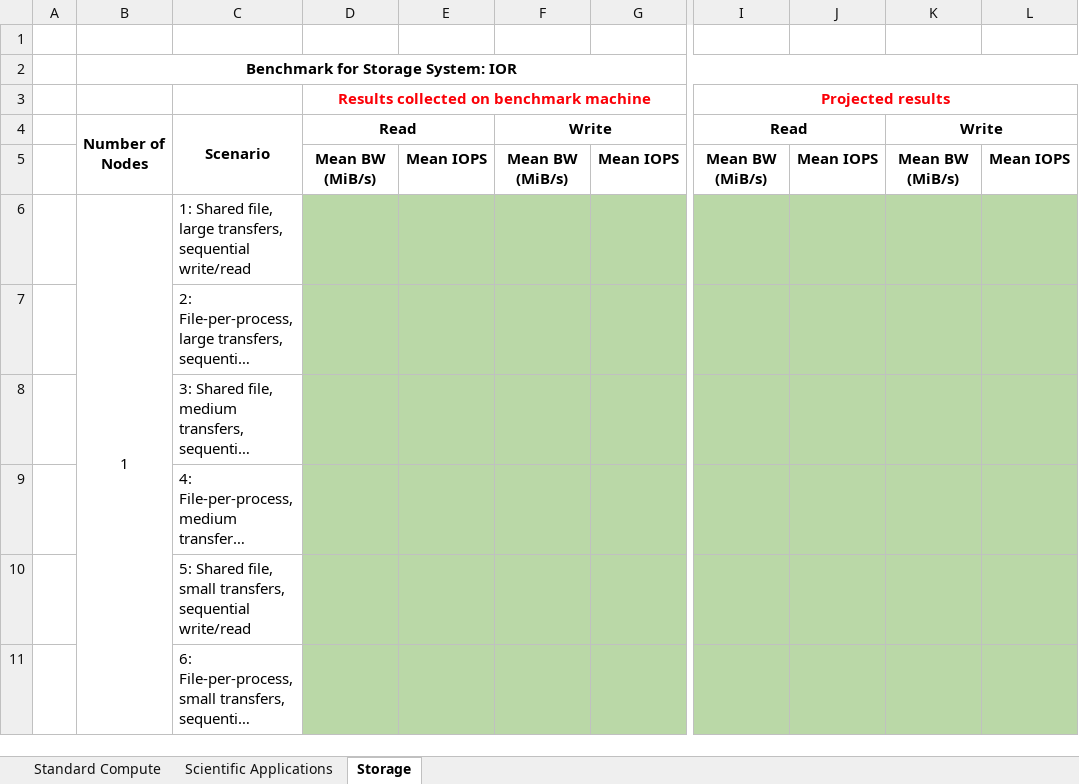
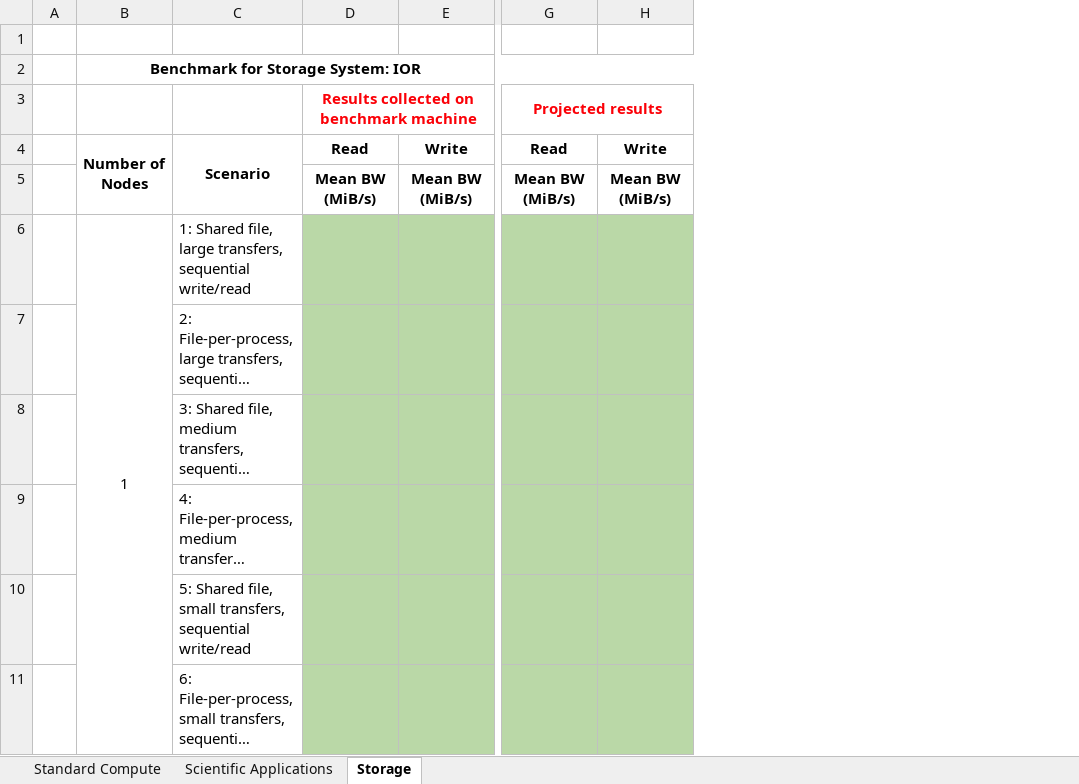
Before and after one commit to rcc-uchicago/RCC-benchmark-suite, an Excel workbook: RCC-Benchmark-Report.xlsx, sheet Storage, drawn as a sheet; only a part is shown, gaps mark what is left out; long unchanged cells end in …; values as stored, in another font and other column widths than the file's, no borders; the diff names each change by its address in the sheet, - before the commit and + after, or states it on an @@ line.

Commit message:
Update RCC Benchmark Report

```diff
--- a/RCC-Benchmark-Report.xlsx (sheet Storage)
+++ b/RCC-Benchmark-Report.xlsx (sheet Storage)
-column E, row 5: Mean IOPS
-column G, row 5: Mean IOPS
-column J, row 5: Mean IOPS
-column L, row 5: Mean IOPS
-D4:E4 merged
-F4:G4 merged
-I4:J4 merged
-K4:L4 merged
```
Also changed, not shown: sheet Standard Compute.
